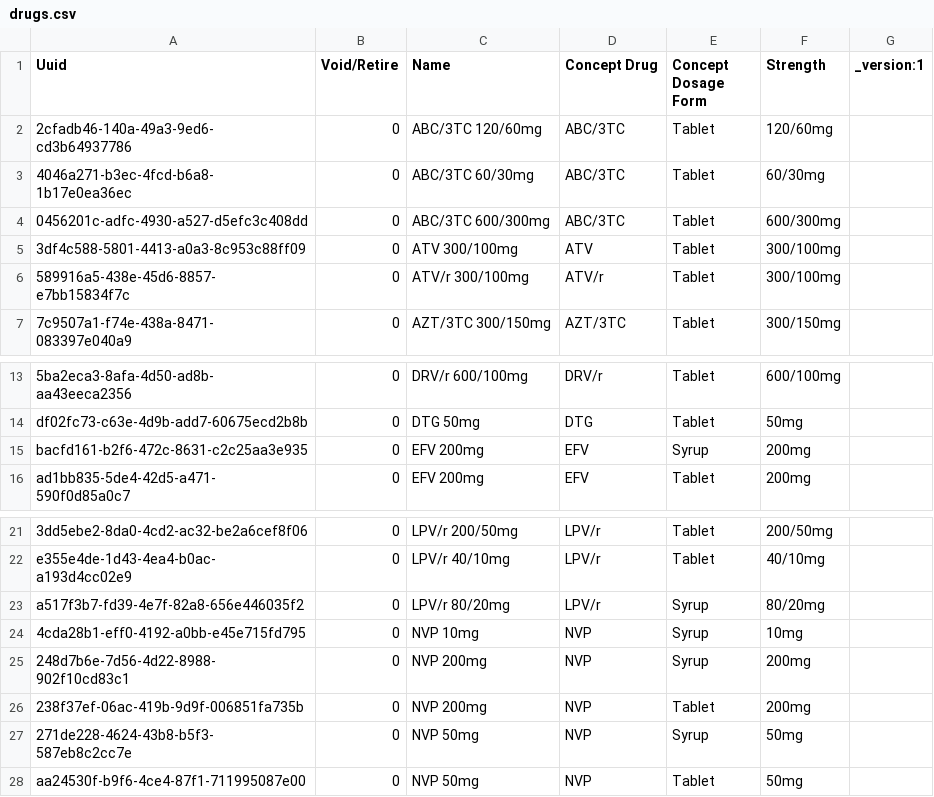
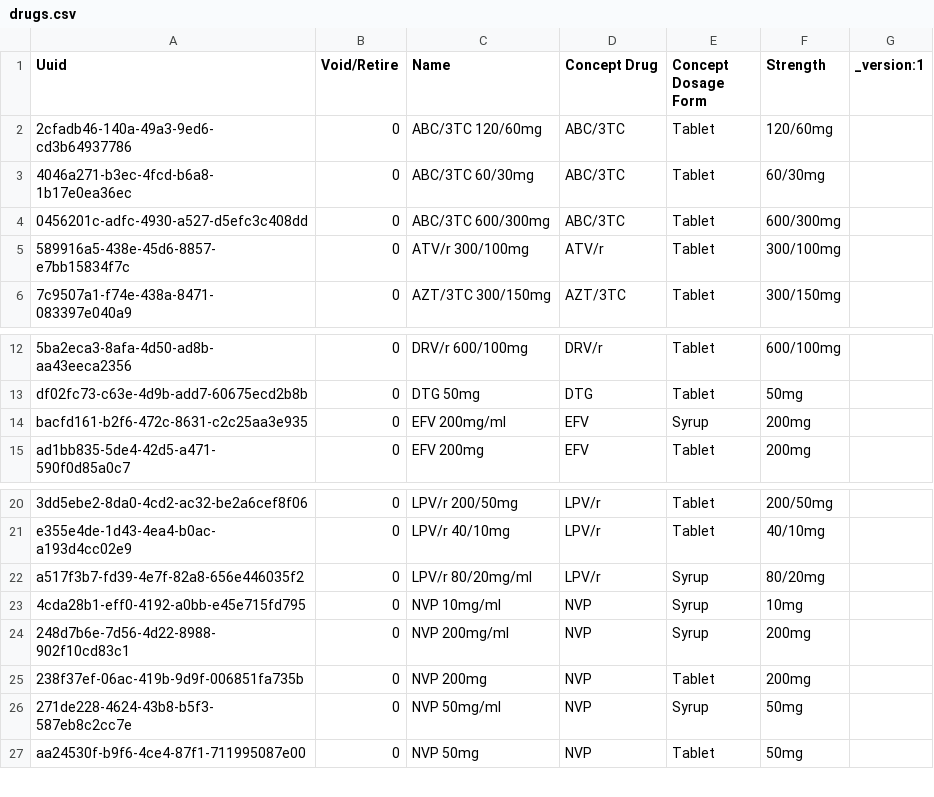
Before and after one commit to jembi/cameroon-bahmni-metadata, a CSV file: configuration/drugs/drugs.csv, drawn as a sheet; only a part is shown, gaps mark what is left out; removed rows and columns are numbered as before the commit, all else as after; the diff names each change by its address in the sheet, - before the commit and + after, or states it on an @@ line.

Commit message:
COM-513 Update drugs
Remove duplicate and update Syrup units.

```diff
--- a/configuration/drugs/drugs.csv
+++ b/configuration/drugs/drugs.csv
-row 5: 3df4c588-5801-4413-a0a3-8c953c88ff09 | 0 | ATV 300/100mg | ATV | Tablet | 300/100mg
-C14 (Name): EFV 200mg
+C14 (Name): EFV 200mg/ml
-C22 (Name): LPV/r 80/20mg
+C22 (Name): LPV/r 80/20mg/ml
-C23 (Name): NVP 10mg
+C23 (Name): NVP 10mg/ml
-C24 (Name): NVP 200mg
+C24 (Name): NVP 200mg/ml
-C26 (Name): NVP 50mg
+C26 (Name): NVP 50mg/ml
```
